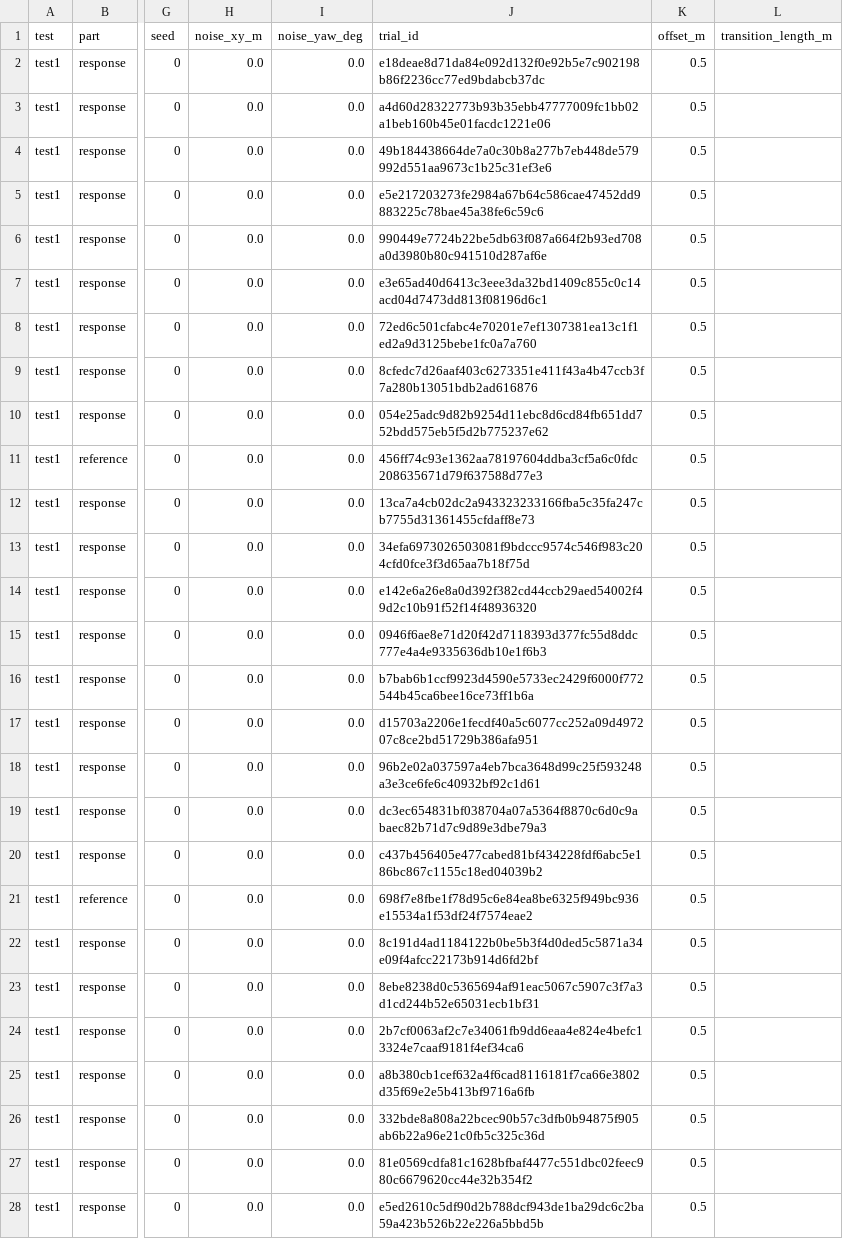
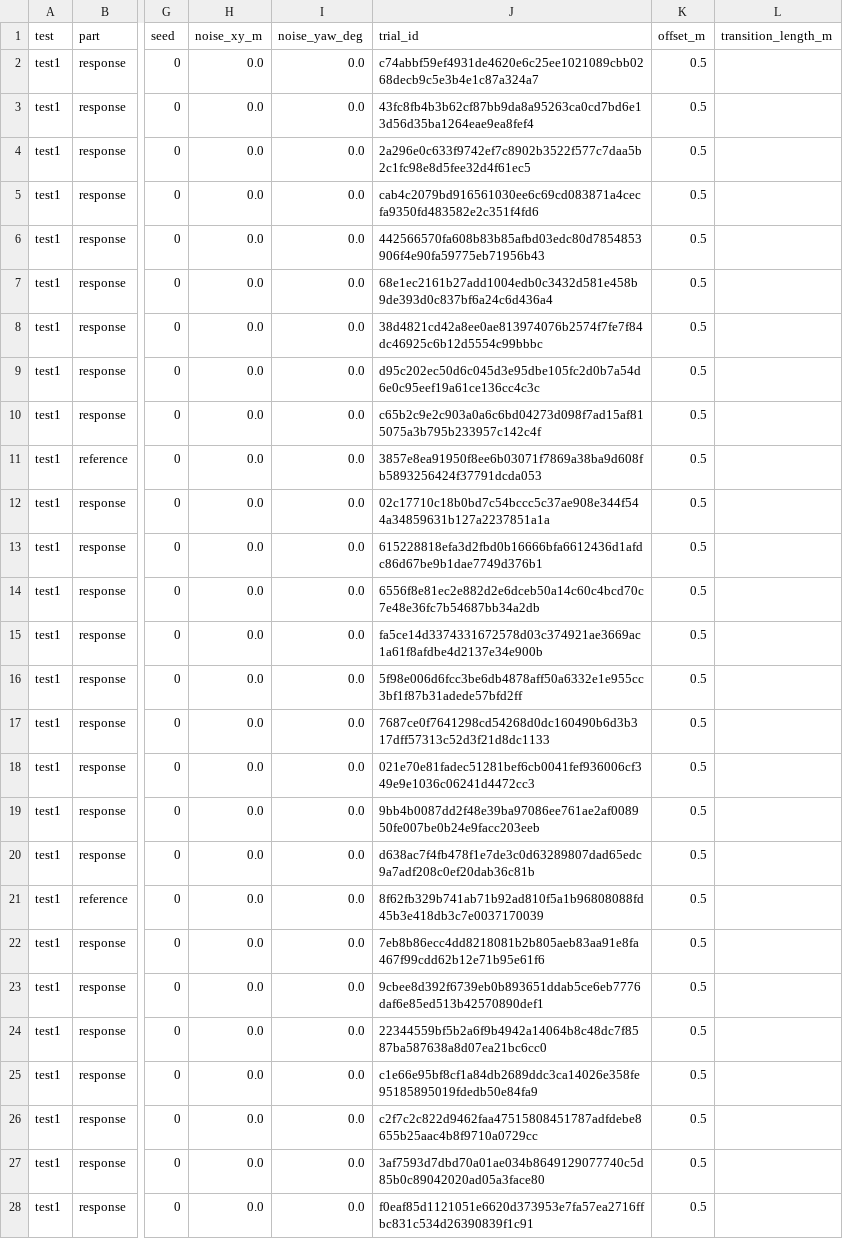
Before and after one commit to decwest/ec_dwvp, a CSV file: results/access_v3/test1/summary.csv, drawn as a sheet; only a part is shown, gaps mark what is left out; the diff covers the shown part only; the diff names each change by its address in the sheet, - before the commit and + after, or states it on an @@ line.

```diff
--- a/results/access_v3/test1/summary.csv
+++ b/results/access_v3/test1/summary.csv
-J2 (trial_id): e18deae8d71da84e092d132f0e92b5e7c902198b86f2236cc77ed9bdabcb37dc
+J2 (trial_id): c74abbf59ef4931de4620e6c25ee1021089cbb0268decb9c5e3b4e1c87a324a7
-J3 (trial_id): a4d60d28322773b93b35ebb47777009fc1bb02a1beb160b45e01facdc1221e06
+J3 (trial_id): 43fc8fb4b3b62cf87bb9da8a95263ca0cd7bd6e13d56d35ba1264eae9ea8fef4
-J4 (trial_id): 49b184438664de7a0c30b8a277b7eb448de579992d551aa9673c1b25c31ef3e6
+J4 (trial_id): 2a296e0c633f9742ef7c8902b3522f577c7daa5b2c1fc98e8d5fee32d4f61ec5
-J5 (trial_id): e5e217203273fe2984a67b64c586cae47452dd9883225c78bae45a38fe6c59c6
+J5 (trial_id): cab4c2079bd916561030ee6c69cd083871a4cecfa9350fd483582e2c351f4fd6
-J6 (trial_id): 990449e7724b22be5db63f087a664f2b93ed708a0d3980b80c941510d287af6e
+J6 (trial_id): 442566570fa608b83b85afbd03edc80d7854853906f4e90fa59775eb71956b43
-J7 (trial_id): e3e65ad40d6413c3eee3da32bd1409c855c0c14acd04d7473dd813f08196d6c1
+J7 (trial_id): 68e1ec2161b27add1004edb0c3432d581e458b9de393d0c837bf6a24c6d436a4
-J8 (trial_id): 72ed6c501cfabc4e70201e7ef1307381ea13c1f1ed2a9d3125bebe1fc0a7a760
+J8 (trial_id): 38d4821cd42a8ee0ae813974076b2574f7fe7f84dc46925c6b12d5554c99bbbc
-J9 (trial_id): 8cfedc7d26aaf403c6273351e411f43a4b47ccb3f7a280b13051bdb2ad616876
+J9 (trial_id): d95c202ec50d6c045d3e95dbe105fc2d0b7a54d6e0c95eef19a61ce136cc4c3c
-J10 (trial_id): 054e25adc9d82b9254d11ebc8d6cd84fb651dd752bdd575eb5f5d2b775237e62
+J10 (trial_id): c65b2c9e2c903a0a6c6bd04273d098f7ad15af815075a3b795b233957c142c4f
-J11 (trial_id): 456ff74c93e1362aa78197604ddba3cf5a6c0fdc208635671d79f637588d77e3
+J11 (trial_id): 3857e8ea91950f8ee6b03071f7869a38ba9d608fb5893256424f37791dcda053
-J12 (trial_id): 13ca7a4cb02dc2a943323233166fba5c35fa247cb7755d31361455cfdaff8e73
+J12 (trial_id): 02c17710c18b0bd7c54bccc5c37ae908e344f544a34859631b127a2237851a1a
-J13 (trial_id): 34efa6973026503081f9bdccc9574c546f983c204cfd0fce3f3d65aa7b18f75d
+J13 (trial_id): 615228818efa3d2fbd0b16666bfa6612436d1afdc86d67be9b1dae7749d376b1
-J14 (trial_id): e142e6a26e8a0d392f382cd44ccb29aed54002f49d2c10b91f52f14f48936320
+J14 (trial_id): 6556f8e81ec2e882d2e6dceb50a14c60c4bcd70c7e48e36fc7b54687bb34a2db
-J15 (trial_id): 0946f6ae8e71d20f42d7118393d377fc55d8ddc777e4a4e9335636db10e1f6b3
+J15 (trial_id): fa5ce14d3374331672578d03c374921ae3669ac1a61f8afdbe4d2137e34e900b
-J16 (trial_id): b7bab6b1ccf9923d4590e5733ec2429f6000f772544b45ca6bee16ce73ff1b6a
+J16 (trial_id): 5f98e006d6fcc3be6db4878aff50a6332e1e955cc3bf1f87b31adede57bfd2ff
-J17 (trial_id): d15703a2206e1fecdf40a5c6077cc252a09d497207c8ce2bd51729b386afa951
+J17 (trial_id): 7687ce0f7641298cd54268d0dc160490b6d3b317dff57313c52d3f21d8dc1133
-J18 (trial_id): 96b2e02a037597a4eb7bca3648d99c25f593248a3e3ce6fe6c40932bf92c1d61
+J18 (trial_id): 021e70e81fadec51281bef6cb0041fef936006cf349e9e1036c06241d4472cc3
-J19 (trial_id): dc3ec654831bf038704a07a5364f8870c6d0c9abaec82b71d7c9d89e3dbe79a3
+J19 (trial_id): 9bb4b0087dd2f48e39ba97086ee761ae2af008950fe007be0b24e9facc203eeb
-J20 (trial_id): c437b456405e477cabed81bf434228fdf6abc5e186bc867c1155c18ed04039b2
+J20 (trial_id): d638ac7f4fb478f1e7de3c0d63289807dad65edc9a7adf208c0ef20dab36c81b
-J21 (trial_id): 698f7e8fbe1f78d95c6e84ea8be6325f949bc936e15534a1f53df24f7574eae2
+J21 (trial_id): 8f62fb329b741ab71b92ad810f5a1b96808088fd45b3e418db3c7e0037170039
-J22 (trial_id): 8c191d4ad1184122b0be5b3f4d0ded5c5871a34e09f4afcc22173b914d6fd2bf
+J22 (trial_id): 7eb8b86ecc4dd8218081b2b805aeb83aa91e8fa467f99cdd62b12e71b95e61f6
-J23 (trial_id): 8ebe8238d0c5365694af91eac5067c5907c3f7a3d1cd244b52e65031ecb1bf31
+J23 (trial_id): 9cbee8d392f6739eb0b893651ddab5ce6eb7776daf6e85ed513b42570890def1
-J24 (trial_id): 2b7cf0063af2c7e34061fb9dd6eaa4e824e4befc13324e7caaf9181f4ef34ca6
+J24 (trial_id): 22344559bf5b2a6f9b4942a14064b8c48dc7f8587ba587638a8d07ea21bc6cc0
-J25 (trial_id): a8b380cb1cef632a4f6cad8116181f7ca66e3802d35f69e2e5b413bf9716a6fb
+J25 (trial_id): c1e66e95bf8cf1a84db2689ddc3ca14026e358fe95185895019fdedb50e84fa9
-J26 (trial_id): 332bde8a808a22bcec90b57c3dfb0b94875f905ab6b22a96e21c0fb5c325c36d
+J26 (trial_id): c2f7c2c822d9462faa47515808451787adfdebe8655b25aac4b8f9710a0729cc
-J27 (trial_id): 81e0569cdfa81c1628bfbaf4477c551dbc02feec980c6679620cc44e32b354f2
+J27 (trial_id): 3af7593d7dbd70a01ae034b8649129077740c5d85b0c89042020ad05a3face80
-J28 (trial_id): e5ed2610c5df90d2b788dcf943de1ba29dc6c2ba59a423b526b22e226a5bbd5b
+J28 (trial_id): f0eaf85d1121051e6620d373953e7fa57ea2716ffbc831c534d26390839f1c91
```
Also changed, not shown: 3 edited cells elsewhere in this file, results/access_v3/performance.csv, results/access_v3/test2/summary.csv, 17 other files.
